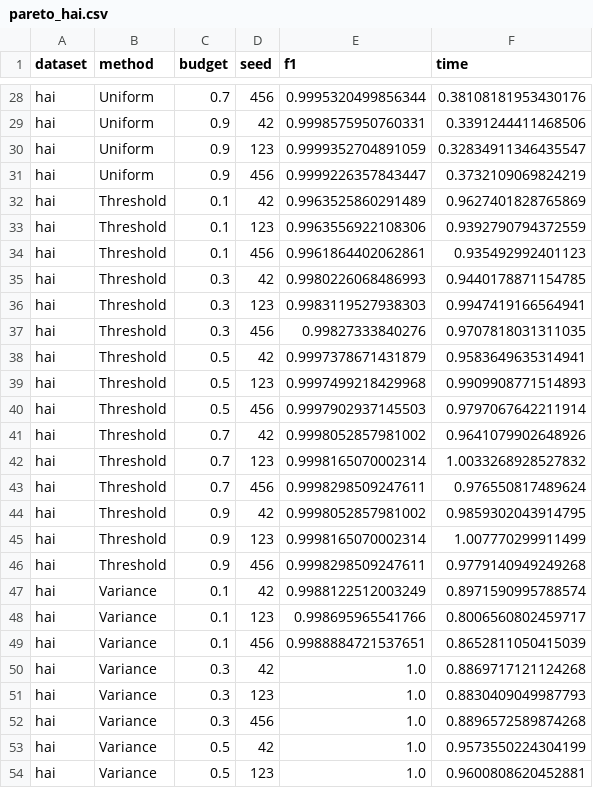
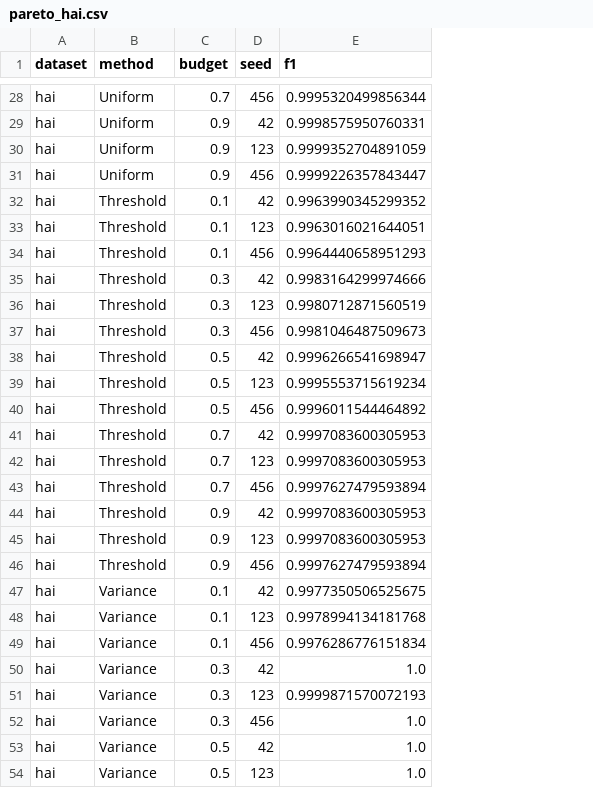
Before and after one commit to ankitlade12/pca-sensor-triage, a CSV file: experiments/results/pareto_hai.csv, drawn as a sheet; only a part is shown, gaps mark what is left out; the diff covers the shown part only; the diff names each change by its address in the sheet, - before the commit and + after, or states it on an @@ line.

```diff
--- a/experiments/results/pareto_hai.csv
+++ b/experiments/results/pareto_hai.csv
-column F (time), rows 28-54: 0.38108181953430176 | 0.3391244411468506 | 0.32834911346435547 | 0.3732109069824219 | 0.9627401828765869 | 0.9392790794372559 | 0.935492992401123 | 0.9440178871154785 | 0.9947419166564941 | 0.9707818031311035 | 0.9583649635314941 | 0.9909908771514893 | 0.9797067642211914 | 0.9641079902648926 | 1.0033268928527832 | 0.976550817489624 | 0.9859302043914795 | 1.007770299911499 | 0.9779140949249268 | 0.8971590995788574 | 0.8006560802459717 | 0.8652811050415039 | 0.8869717121124268 | 0.8830409049987793 | 0.8896572589874268 | 0.9573550224304199 | 0.9600808620452881
-E32 (f1): 0.9963525860291489
+E32 (f1): 0.9963990345299352
-E33 (f1): 0.9963556922108306
+E33 (f1): 0.9963016021644051
-E34 (f1): 0.9961864402062861
+E34 (f1): 0.9964440658951293
-E35 (f1): 0.9980226068486993
+E35 (f1): 0.9983164299974666
-E36 (f1): 0.9983119527938303
+E36 (f1): 0.9980712871560519
-E37 (f1): 0.99827333840276
+E37 (f1): 0.9981046487509673
-E38 (f1): 0.9997378671431879
+E38 (f1): 0.9996266541698947
-E39 (f1): 0.9997499218429968
+E39 (f1): 0.9995553715619234
-E40 (f1): 0.9997902937145503
+E40 (f1): 0.9996011544464892
-E41 (f1): 0.9998052857981002
+E41 (f1): 0.9997083600305953
-E42 (f1): 0.9998165070002314
+E42 (f1): 0.9997083600305953
-E43 (f1): 0.9998298509247611
+E43 (f1): 0.9997627479593894
-E44 (f1): 0.9998052857981002
+E44 (f1): 0.9997083600305953
-E45 (f1): 0.9998165070002314
+E45 (f1): 0.9997083600305953
-E46 (f1): 0.9998298509247611
+E46 (f1): 0.9997627479593894
-E47 (f1): 0.9988122512003249
+E47 (f1): 0.9977350506525675
-E48 (f1): 0.998695965541766
+E48 (f1): 0.9978994134181768
-E49 (f1): 0.9988884721537651
+E49 (f1): 0.9976286776151834
-E51 (f1): 1.0
+E51 (f1): 0.9999871570072193
```
Also changed, not shown: 29 edited cells elsewhere in this file, experiments/results/pareto_psm.csv, paper/tables/table2_results_50pct.csv, 5 other files.
